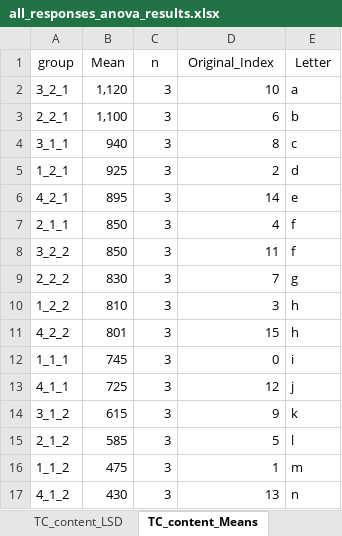
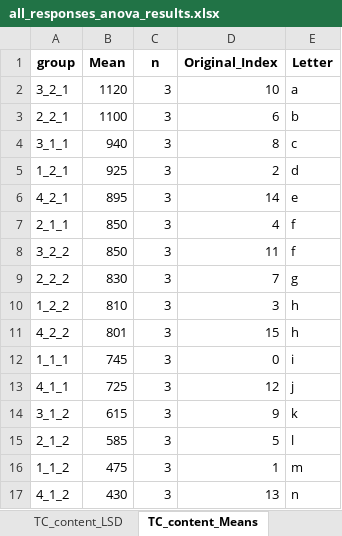
Before and after one commit to MuhammadRehanKhalid/Data_Science_AI, an Excel workbook: ANOVA_Stat/all_responses_anova_results.xlsx, sheet TC_content_Means, drawn as a sheet; values as stored, in another font and other column widths than the file's, no borders; the diff names each change by its address in the sheet, - before the commit and + after, or states it on an @@ line.

```diff
--- a/ANOVA_Stat/all_responses_anova_results.xlsx (sheet TC_content_Means)
+++ b/ANOVA_Stat/all_responses_anova_results.xlsx (sheet TC_content_Means)
-A1:E1 bold: off
+A1:E1 bold: on
-B2 (Mean): 1,120
+B2 (Mean): 1120
-B3 (Mean): 1,100
+B3 (Mean): 1100
```
Also changed, not shown: sheet SFW_ANOVA, sheet Chl_a_ANOVA, sheet SDW_ANOVA, sheet Chl_b_ANOVA, sheet TC_content_ANOVA, sheet RFW_ANOVA, 26 more sheets, other sheet tabs, 8 other files.
